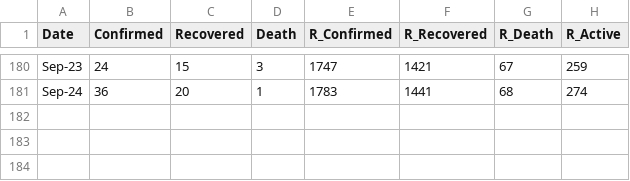
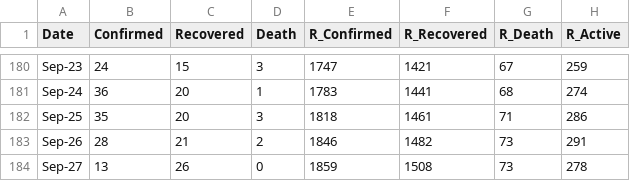
Before and after one commit to djmacao/Covid-19, a CSV file: Covid_Davao_Data/covid_dohdr_daily.csv, drawn as a sheet; only a part is shown, gaps mark what is left out.

```diff
--- a/Covid_Davao_Data/covid_dohdr_daily.csv
+++ b/Covid_Davao_Data/covid_dohdr_daily.csv
@@ -181 +181,4 @@ Sep-23,24,15,3,1747,1421,67,259
 Sep-24,36,20,1,1783,1441,68,274
+Sep-25,35,20,3,1818,1461,71,286
+Sep-26,28,21,2,1846,1482,73,291
+Sep-27,13,26,0,1859,1508,73,278
```
Also changed, not shown: Covid_Davao_Data/barangay_risk.csv, Covid_Davao_Data/covid_dohdr_locations.csv, 6 other files.
